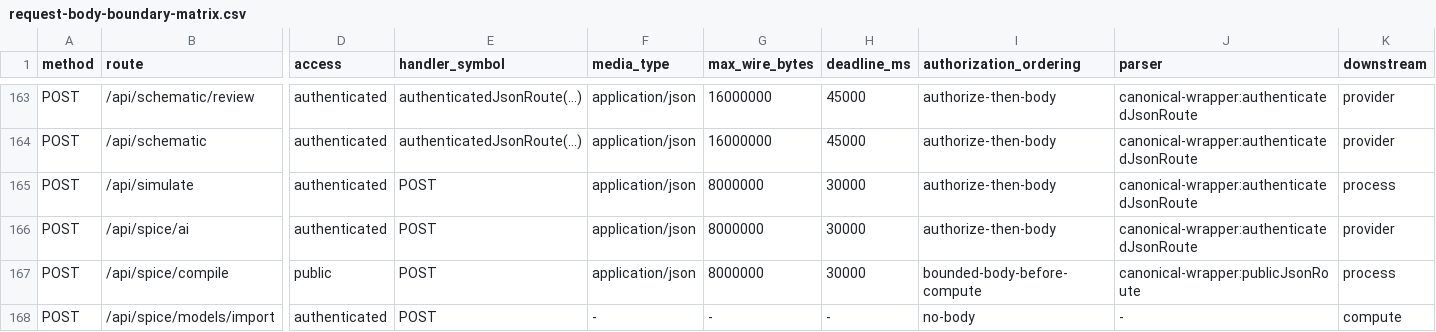
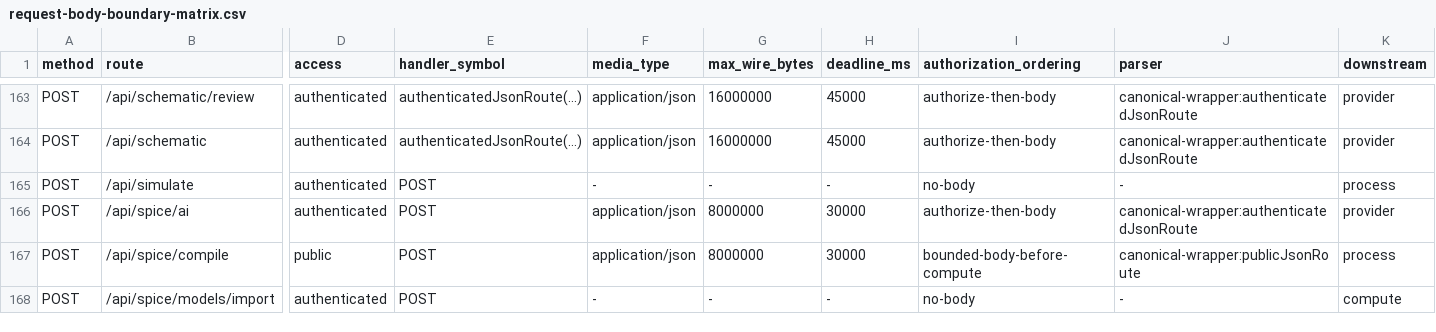
Before and after one commit to dantdani/sirkit-edit, a CSV file: artifacts/ai-control-plane-b16-0-4/request-body-boundary-matrix.csv, drawn as a sheet; only a part is shown, gaps mark what is left out; the diff names each change by its address in the sheet, - before the commit and + after, or states it on an @@ line.

```diff
--- a/artifacts/ai-control-plane-b16-0-4/request-body-boundary-matrix.csv
+++ b/artifacts/ai-control-plane-b16-0-4/request-body-boundary-matrix.csv
-F165 (media_type): application/json
+F165 (media_type): -
-G165 (max_wire_bytes): 8000000
+G165 (max_wire_bytes): -
-H165 (deadline_ms): 30000
+H165 (deadline_ms): -
-I165 (authorization_ordering): authorize-then-body
+I165 (authorization_ordering): no-body
-J165 (parser): canonical-wrapper:authenticatedJsonRoute
+J165 (parser): -
```
Also changed, not shown: artifacts/ai-control-plane-b01/ui-command-toolability-matrix.csv, artifacts/ai-control-plane-b24/coverage-matrix.csv, 26 other files.
